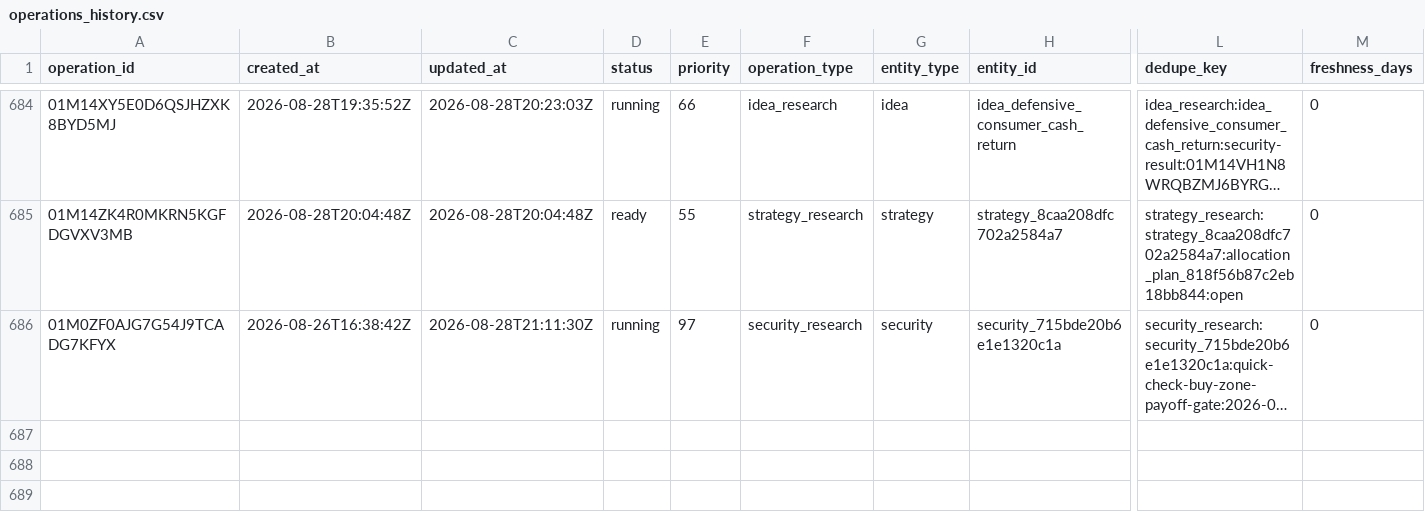
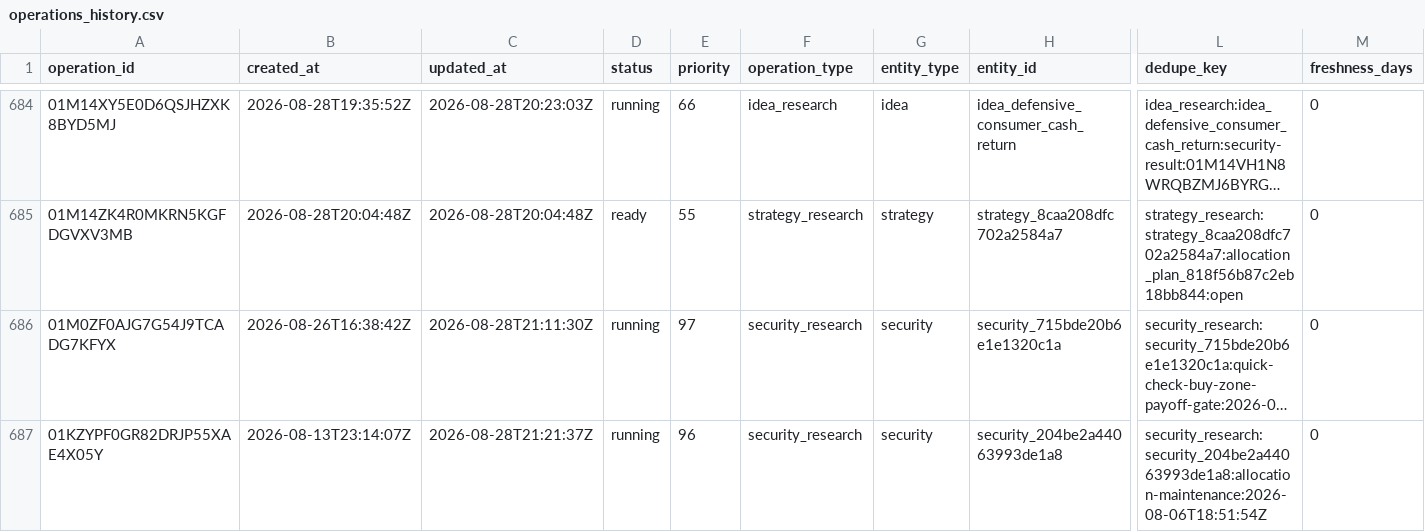
Before and after one commit to Kabutojira/PaperTrader, a CSV file: data/operations/operations_history.csv, drawn as a sheet; only a part is shown, gaps mark what is left out; long unchanged cells end in …; rows hold the shown columns only; the diff names each change by its address in the sheet, - before the commit and + after, or states it on an @@ line.

```diff
--- a/data/operations/operations_history.csv
+++ b/data/operations/operations_history.csv
+row 687: 01KZYPF0GR82DRJP55XAE4X05Y | 2026-08-13T23:14:07Z | 2026-08-28T21:21:37Z | running | 96 | security_research | security | security_204be2a44063993de1a8 | security_research:security_204be2a44063993de1a8:allocation-maintenance:2026-08-06T18:51:54Z | 0
```
Also changed, not shown: data/tables/securities.csv, data/tables/security_assessment_history.csv, 22 other files.
